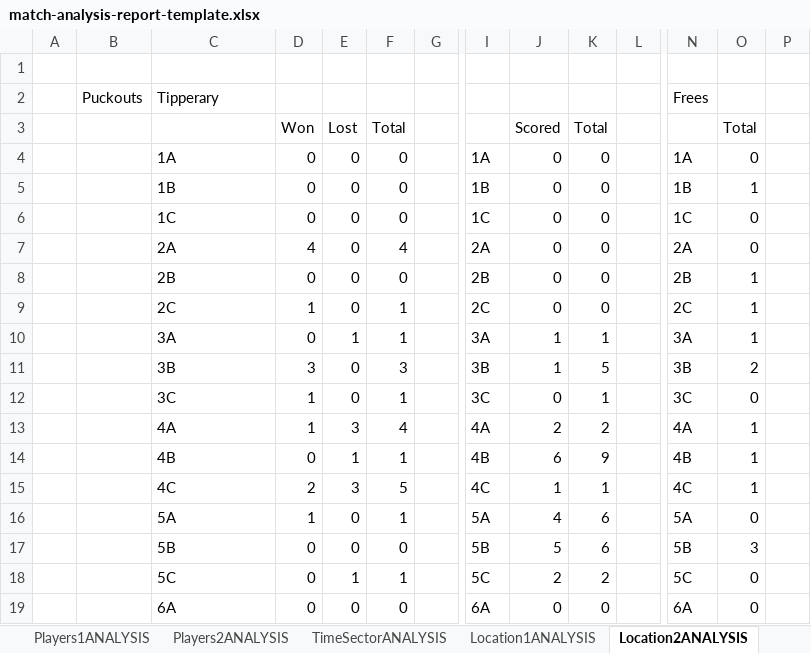
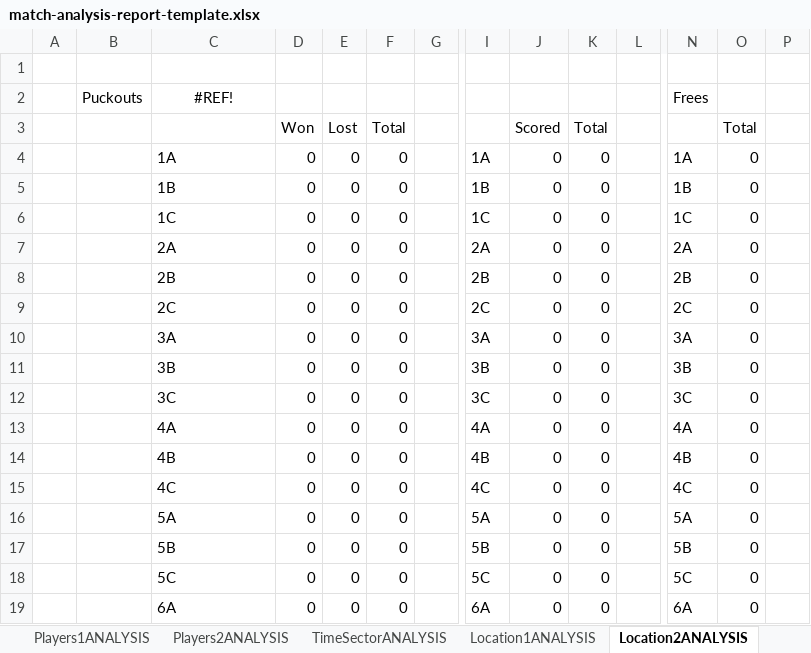
Before and after one commit to moynihanrory/matchreporter, an Excel workbook: matchreporter/templates/match-analysis-report-template.xlsx, sheet Location2ANALYSIS, drawn as a sheet; only a part is shown, gaps mark what is left out; values as stored, in another font and other column widths than the file's, no borders; removed rows and columns are numbered as before the commit, all else as after; rows hold the shown columns only; the diff covers the shown part only; the diff names each change by its address in the sheet, - before the commit and + after, or states it on an @@ line.

```diff
--- a/matchreporter/templates/match-analysis-report-template.xlsx (sheet Location2ANALYSIS)
+++ b/matchreporter/templates/match-analysis-report-template.xlsx (sheet Location2ANALYSIS)
-C2: Tipperary
+C2: #REF!
-C2 alignment: left
+C2 alignment: center
-O5: 1
+O5: 0
-D7: 4
+D7: 0
-F7: 4
+F7: 0
-O8:O9: 1
+O8:O9: 0
-D9: 1
+D9: 0
-F9: 1
+F9: 0
-row 10:  |  | 3A | 0 | 1 | 1 |  | 3A | 1 | 1 |  | 3A | 1
-row 11:  |  | 3B | 3 | 0 | 3 |  | 3B | 1 | 5 |  | 3B | 2
+row 10:  |  | 3A | 0 | 0 | 0 |  | 3A | 0 | 0 |  | 3A | 0
+row 11:  |  | 3B | 0 | 0 | 0 |  | 3B | 0 | 0 |  | 3B | 0
-D12: 1
+D12: 0
-F12: 1
+F12: 0
-K12: 1
+K12: 0
-row 13:  |  | 4A | 1 | 3 | 4 |  | 4A | 2 | 2 |  | 4A | 1
-row 14:  |  | 4B | 0 | 1 | 1 |  | 4B | 6 | 9 |  | 4B | 1
-row 15:  |  | 4C | 2 | 3 | 5 |  | 4C | 1 | 1 |  | 4C | 1
+row 13:  |  | 4A | 0 | 0 | 0 |  | 4A | 0 | 0 |  | 4A | 0
+row 14:  |  | 4B | 0 | 0 | 0 |  | 4B | 0 | 0 |  | 4B | 0
+row 15:  |  | 4C | 0 | 0 | 0 |  | 4C | 0 | 0 |  | 4C | 0
-D16: 1
+D16: 0
-F16: 1
+F16: 0
-J16: 4
+J16: 0
-K16:K17: 6
+K16:K17: 0
-J17: 5
+J17: 0
-O17: 3
+O17: 0
-E18: 1
+E18: 0
-F18: 1
+F18: 0
-J18: 2
+J18: 0
-K18: 2
+K18: 0
```
Also changed, not shown: 9 added rows, 9 removed rows and 12 edited cells elsewhere in this sheet, sheet Location1ANALYSIS, sheet Possessions, sheet TimeSectorANALYSIS, sheet Tackles, sheet MatchANALYSIS, sheet Scorecard, 2 more sheets, other sheet tabs, formulas that keep their value, charts or pictures, matchreporter/templates/sportscode-scorecard.xlsx, 23 other files.
